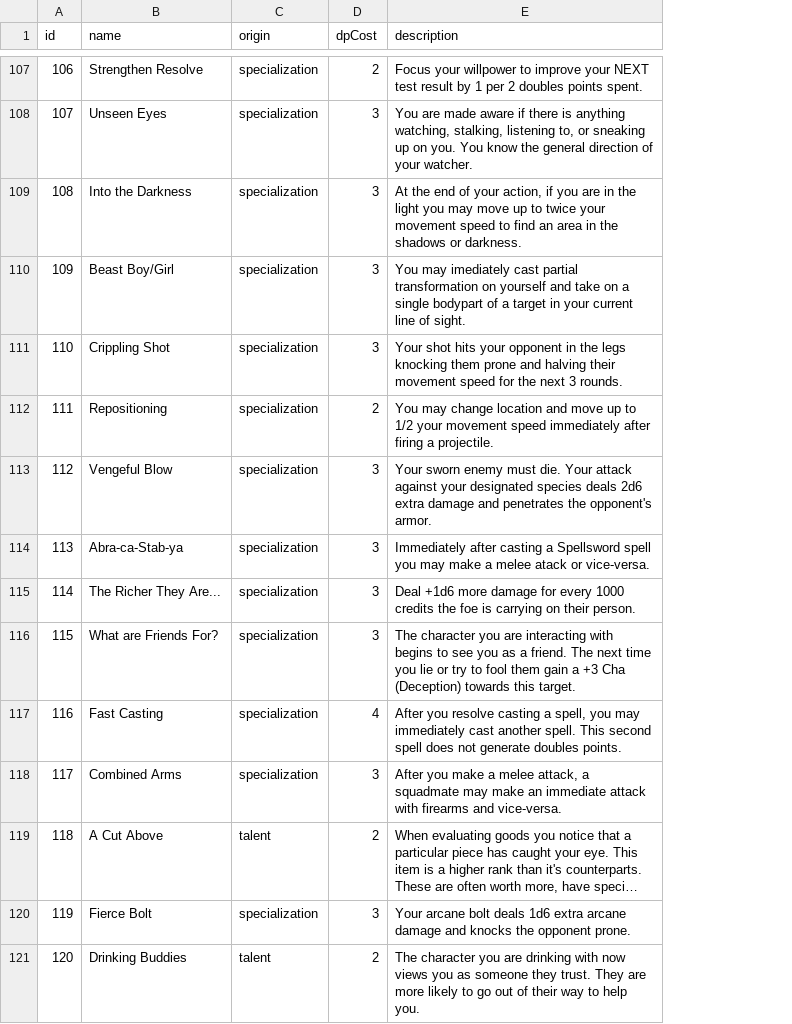
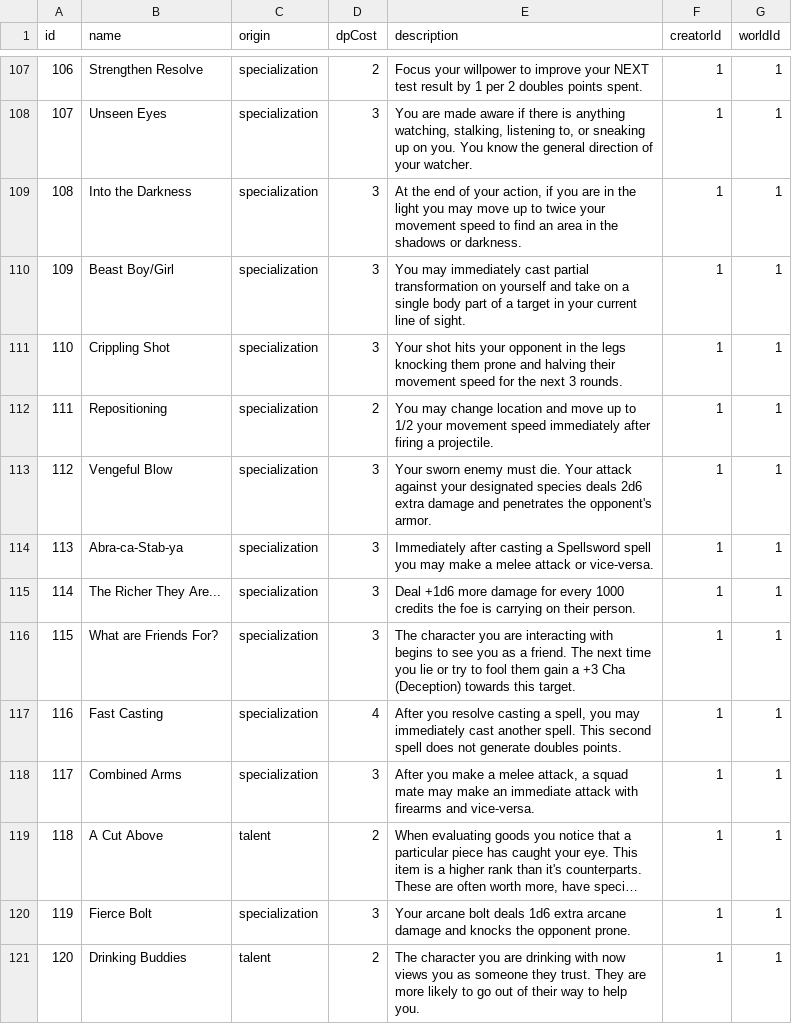
Before and after one commit to alexandervice/rise-web-app, a CSV file: v2/data/raw-csv/stunts.csv, drawn as a sheet; only a part is shown, gaps mark what is left out; long unchanged cells end in …; the diff covers the shown part only; the diff names each change by its address in the sheet, - before the commit and + after, or states it on an @@ line.

```diff
--- a/v2/data/raw-csv/stunts.csv
+++ b/v2/data/raw-csv/stunts.csv
+column F (creatorId), rows 107-121: all 1
+column G (worldId), rows 107-121: all 1
-E110 (description): You may imediately cast partial transformation on yourself and take on a single bodypart of a…
+E110 (description): You may immediately cast partial transformation on yourself and take on a single body part of a…
-E114 (description): …a melee atack or vice-versa.
+E114 (description): …a melee attack or vice-versa.
-E118 (description): …attack, a squadmate may make…
+E118 (description): …attack, a squad mate may make…
```
Also changed, not shown: 20 edited cells elsewhere in this file, 1 other file.
